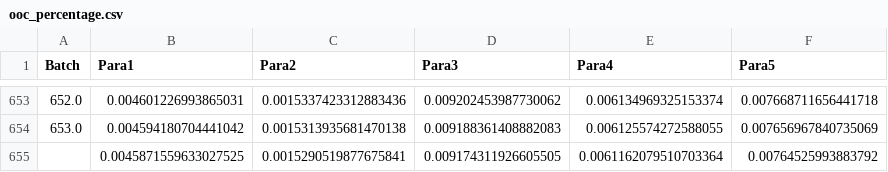
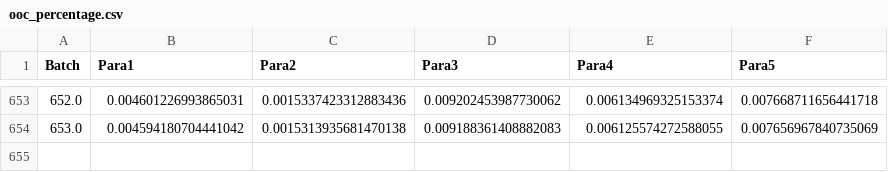
Before and after one commit to dkrizman/dash-manufacture-spc-dashboard, a CSV file: data/ooc_percentage.csv, drawn as a sheet; only a part is shown, gaps mark what is left out.

```diff
--- a/data/ooc_percentage.csv
+++ b/data/ooc_percentage.csv
@@ -654,2 +654 @@ Batch,Para1,Para2,Para3,Para4,Para5
 653.0,0.004594180704441042,0.0015313935681470138,0.009188361408882083,0.006125574272588055,0.007656967840735069
-,0.0045871559633027525,0.0015290519877675841,0.009174311926605505,0.0061162079510703364,0.00764525993883792
```
Also changed, not shown: data/spc_data.csv, 2 other files.
